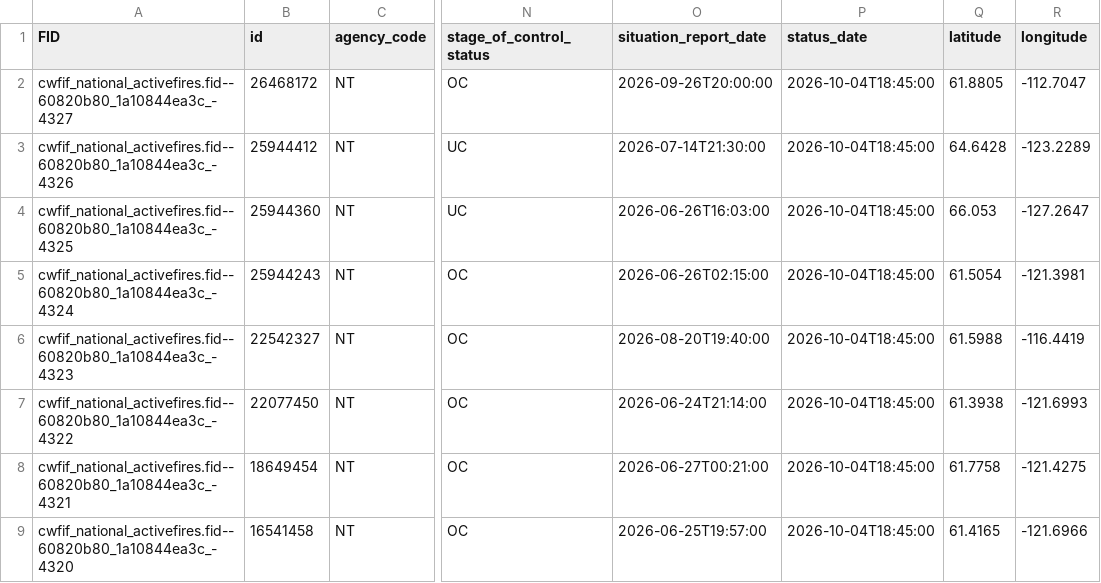
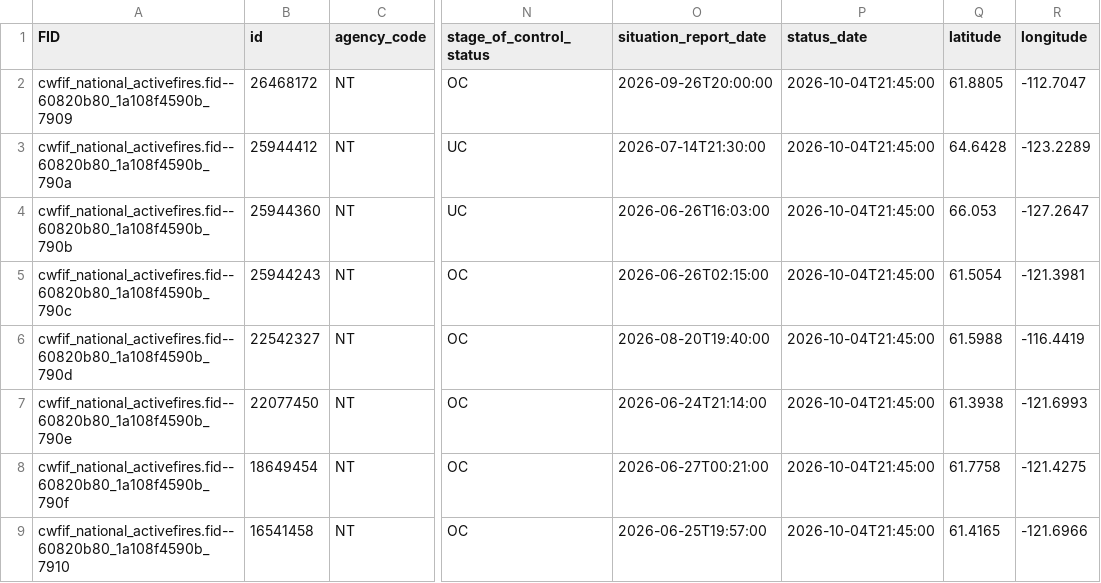
Before and after one commit to jagius/cda-air-quality-compiler, a CSV file: docs/active_fires_nt.csv, drawn as a sheet; only a part is shown, gaps mark what is left out; the diff names each change by its address in the sheet, - before the commit and + after, or states it on an @@ line.

```diff
--- a/docs/active_fires_nt.csv
+++ b/docs/active_fires_nt.csv
-A2 (FID): cwfif_national_activefires.fid--60820b80_1a10844ea3c_-4327
+A2 (FID): cwfif_national_activefires.fid--60820b80_1a108f4590b_7909
-P2:P9 (status_date): 2026-10-04T18:45:00
+P2:P9 (status_date): 2026-10-04T21:45:00
-A3 (FID): cwfif_national_activefires.fid--60820b80_1a10844ea3c_-4326
+A3 (FID): cwfif_national_activefires.fid--60820b80_1a108f4590b_790a
-A4 (FID): cwfif_national_activefires.fid--60820b80_1a10844ea3c_-4325
+A4 (FID): cwfif_national_activefires.fid--60820b80_1a108f4590b_790b
-A5 (FID): cwfif_national_activefires.fid--60820b80_1a10844ea3c_-4324
+A5 (FID): cwfif_national_activefires.fid--60820b80_1a108f4590b_790c
-A6 (FID): cwfif_national_activefires.fid--60820b80_1a10844ea3c_-4323
+A6 (FID): cwfif_national_activefires.fid--60820b80_1a108f4590b_790d
-A7 (FID): cwfif_national_activefires.fid--60820b80_1a10844ea3c_-4322
+A7 (FID): cwfif_national_activefires.fid--60820b80_1a108f4590b_790e
-A8 (FID): cwfif_national_activefires.fid--60820b80_1a10844ea3c_-4321
+A8 (FID): cwfif_national_activefires.fid--60820b80_1a108f4590b_790f
-A9 (FID): cwfif_national_activefires.fid--60820b80_1a10844ea3c_-4320
+A9 (FID): cwfif_national_activefires.fid--60820b80_1a108f4590b_7910
```
Also changed, not shown: docs/active_fires.csv, docs/active_fires_bc.csv, 7 other files.
